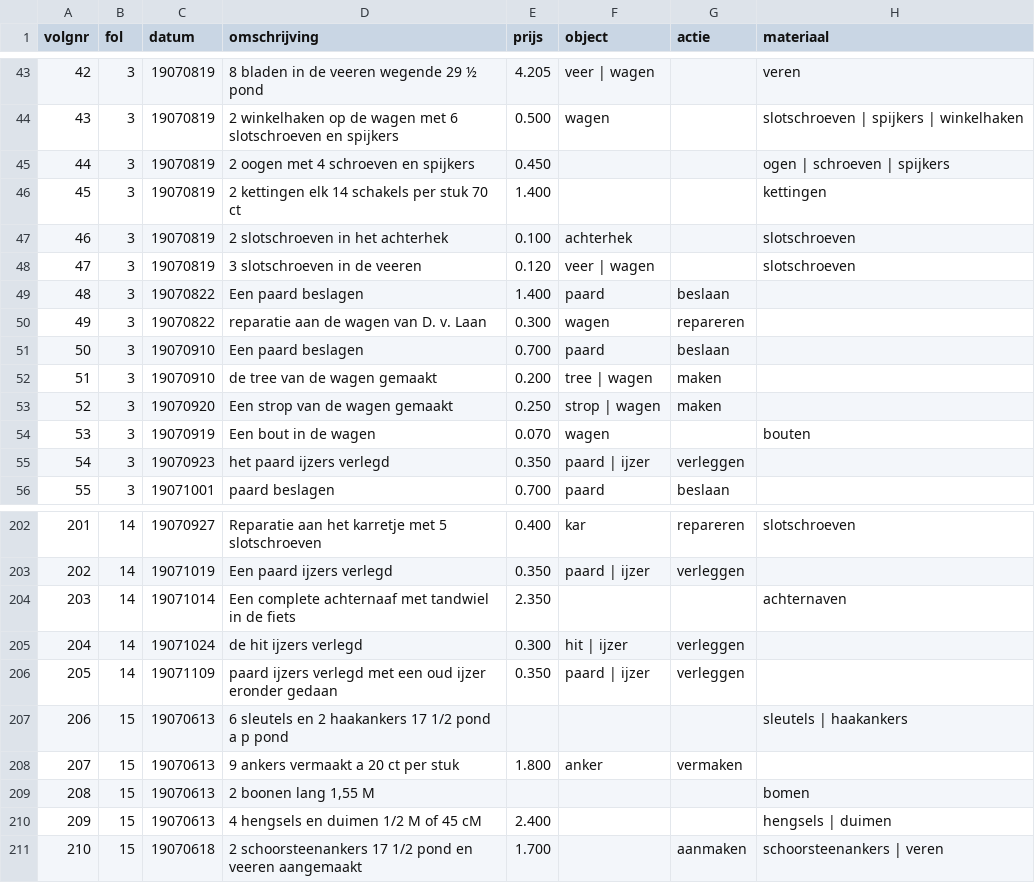
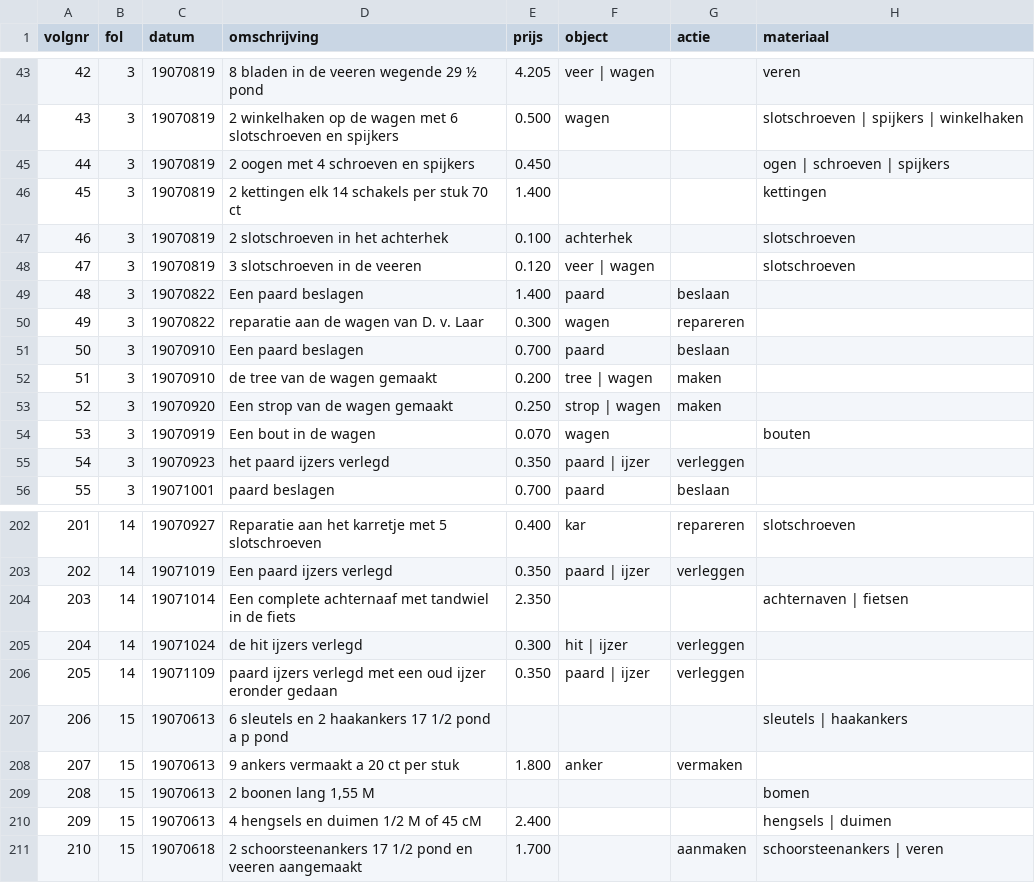
Before and after one commit to ivozandhuis/klantenboek-hj-zandhuis, a CSV file: data/werkzaamheden.csv, drawn as a sheet; only a part is shown, gaps mark what is left out.

```diff
--- a/data/werkzaamheden.csv
+++ b/data/werkzaamheden.csv
@@ -49,3 +49,3 @@ volgnr,fol,datum,omschrijving,prijs,object,actie,materiaal
 48,3,19070822,Een paard beslagen,1.400,paard,beslaan,
-49,3,19070822,reparatie aan de wagen van D. v. Laan,0.300,wagen,repareren,
+49,3,19070822,reparatie aan de wagen van D. v. Laar,0.300,wagen,repareren,
 50,3,19070910,Een paard beslagen,0.700,paard,beslaan,
@@ -203,3 +203,3 @@ volgnr,fol,datum,omschrijving,prijs,object,actie,materiaal
 202,14,19071019,Een paard ijzers verlegd,0.350,paard | ijzer,verleggen,
-203,14,19071014,Een complete achternaaf met tandwiel in de fiets,2.350,,,achternaven
+203,14,19071014,Een complete achternaaf met tandwiel in de fiets,2.350,,,achternaven | fietsen
 204,14,19071024,de hit ijzers verlegd,0.300,hit | ijzer,verleggen,
```
Also changed, not shown: data/klanten.csv.
